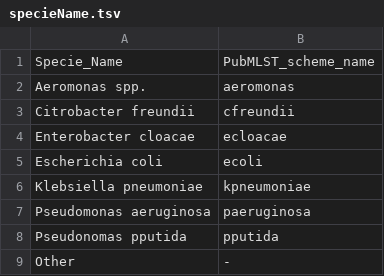
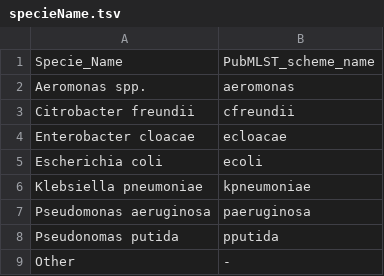
Before and after one commit to tin6150/epiinfo, a TSV file: ecuador23_Tilden/metadata/specieName.tsv, drawn as a sheet.

```diff
--- a/ecuador23_Tilden/metadata/specieName.tsv
+++ b/ecuador23_Tilden/metadata/specieName.tsv
@@ -7,3 +7,3 @@ Klebsiella pneumoniae	kpneumoniae
 Pseudomonas aeruginosa	paeruginosa
-Pseudonomas pputida	pputida
+Pseudonomas putida	pputida
 Other	-
```
Also changed, not shown: 1 other file.
